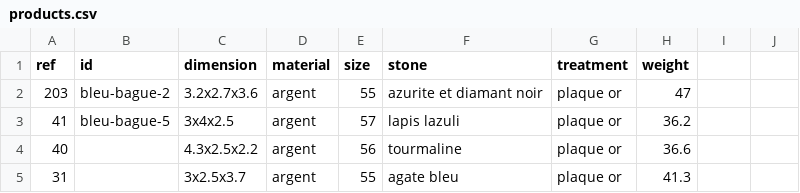
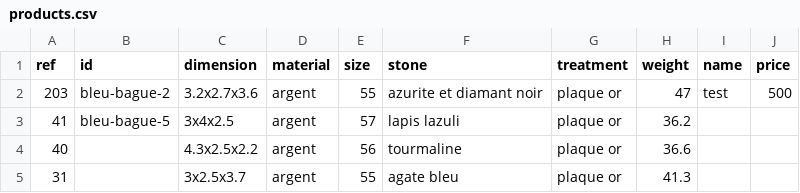
Before and after one commit to ProfessorLaytom/marie-jewelry, a CSV file: pages/product_pages/products.csv, drawn as a sheet; only a part is shown; the diff names each change by its address in the sheet, - before the commit and + after, or states it on an @@ line.

Commit message:
upgraded product creation in order to have names and price for each product. changed the style for the mobile version

```diff
--- a/pages/product_pages/products.csv
+++ b/pages/product_pages/products.csv
-I1: (empty)
+I1: name
-J1: (empty)
+J1: price
-I2 (name): (empty)
+I2 (name): test
-J2 (price): (empty)
+J2 (price): 500
```
Also changed, not shown: 41 other files.
